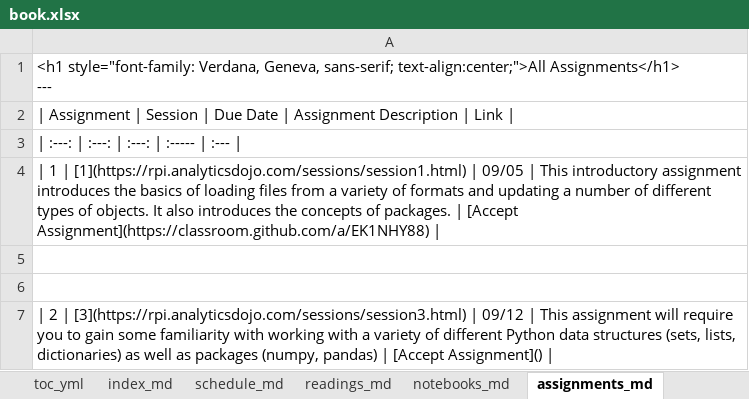
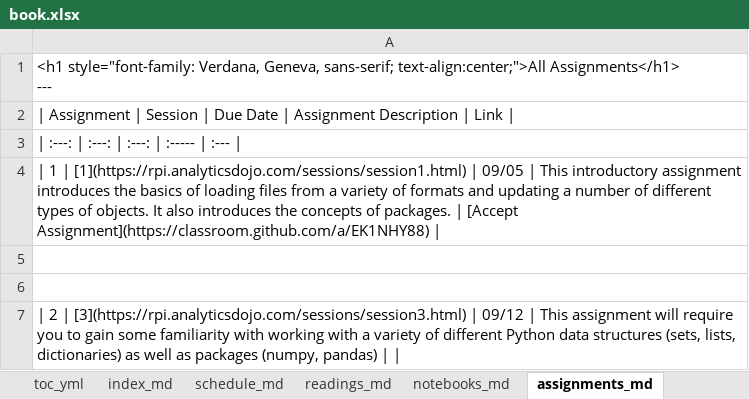
Before and after one commit to RPI-DATA/course-intro-ml-app, an Excel workbook: book.xlsx, sheet assignments_md, drawn as a sheet; values as stored, in another font and other column widths than the file's, no borders; the diff names each change by its address in the sheet, - before the commit and + after, or states it on an @@ line.

```diff
--- a/book.xlsx (sheet assignments_md)
+++ b/book.xlsx (sheet assignments_md)
-A7: …pandas) | [Accept Assignment]() |
+A7: …pandas) | |
```
Also changed, not shown: sheet Schedule, sheet session_md, 4 other files.
